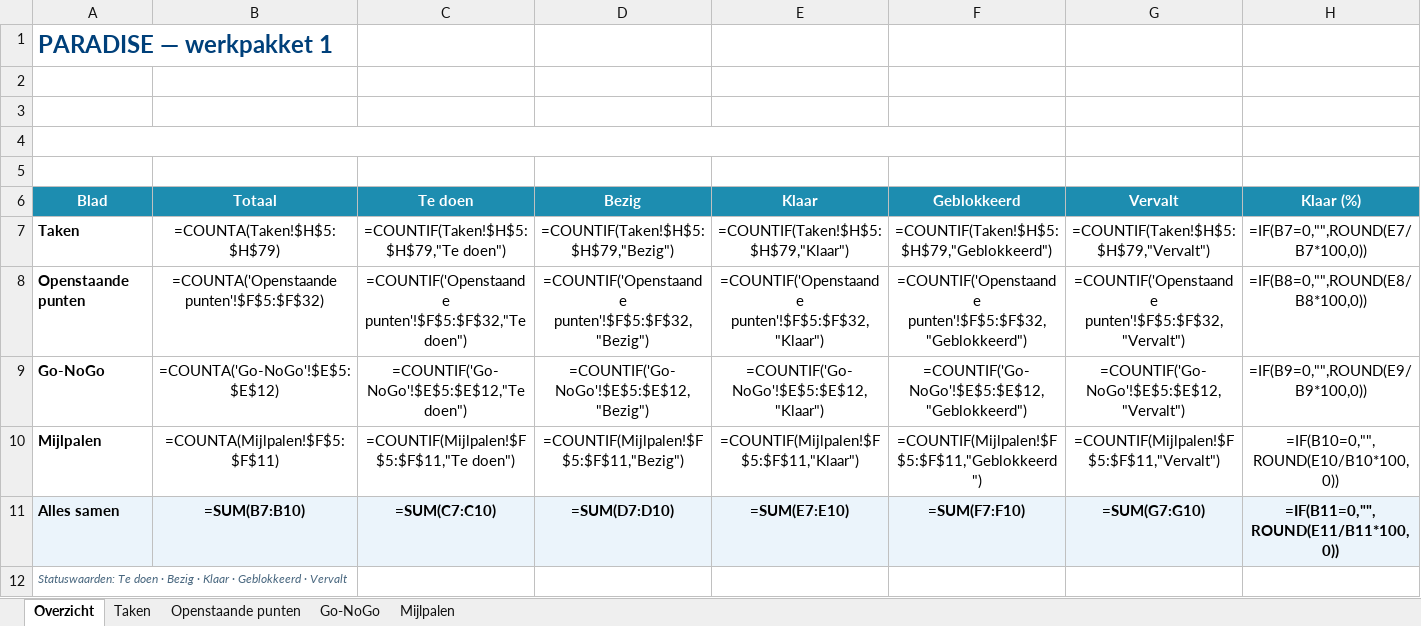
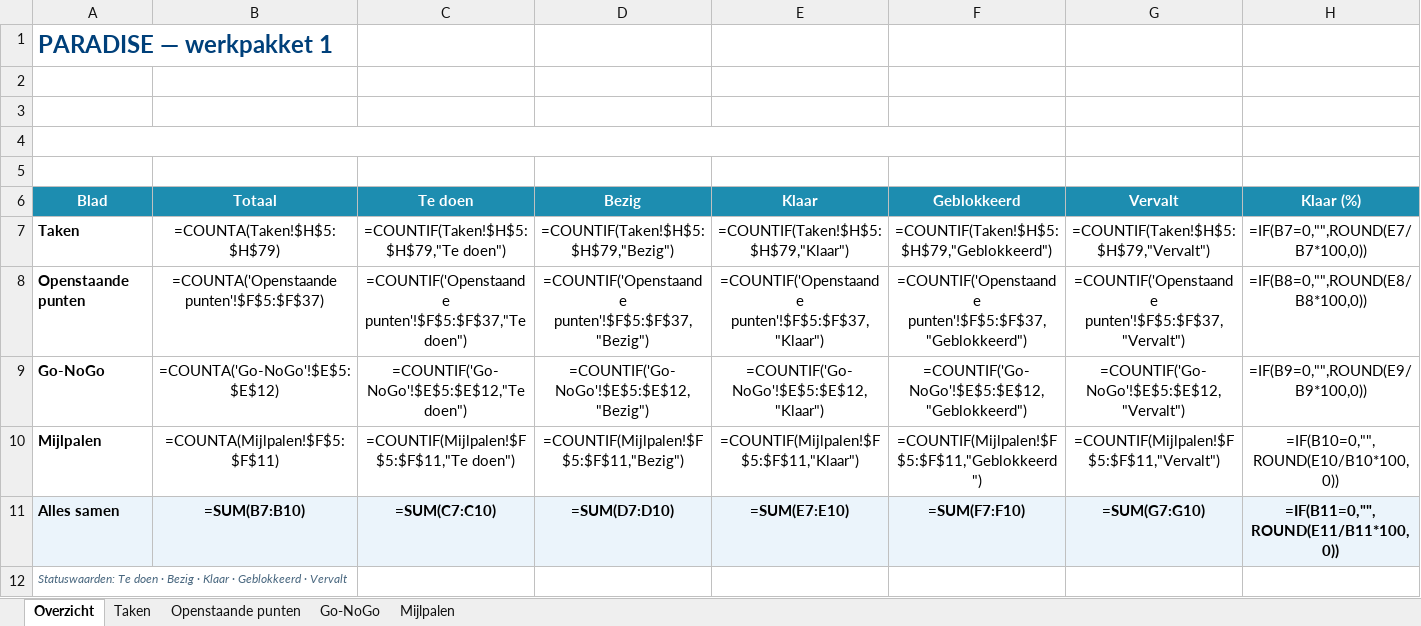
Before and after one commit to Dellfs/paradise-project, an Excel workbook: PARADISE_WP1_afvinklijst.xlsx, sheet Overzicht, drawn as a sheet; values as stored, in another font and other column widths than the file's, no borders; formulas without a stored value are shown as written; the diff names each change by its address in the sheet, - before the commit and + after, or states it on an @@ line.

```diff
--- a/PARADISE_WP1_afvinklijst.xlsx (sheet Overzicht)
+++ b/PARADISE_WP1_afvinklijst.xlsx (sheet Overzicht)
-B8 (Totaal): =COUNTA('Openstaande punten'!$F$5:$F$32)
+B8 (Totaal): =COUNTA('Openstaande punten'!$F$5:$F$37)
-C8 (Te doen): =COUNTIF('Openstaande punten'!$F$5:$F$32,"Te doen")
+C8 (Te doen): =COUNTIF('Openstaande punten'!$F$5:$F$37,"Te doen")
-D8 (Bezig): =COUNTIF('Openstaande punten'!$F$5:$F$32,"Bezig")
+D8 (Bezig): =COUNTIF('Openstaande punten'!$F$5:$F$37,"Bezig")
-E8 (Klaar): =COUNTIF('Openstaande punten'!$F$5:$F$32,"Klaar")
+E8 (Klaar): =COUNTIF('Openstaande punten'!$F$5:$F$37,"Klaar")
-F8 (Geblokkeerd): =COUNTIF('Openstaande punten'!$F$5:$F$32,"Geblokkeerd")
+F8 (Geblokkeerd): =COUNTIF('Openstaande punten'!$F$5:$F$37,"Geblokkeerd")
-G8 (Vervalt): =COUNTIF('Openstaande punten'!$F$5:$F$32,"Vervalt")
+G8 (Vervalt): =COUNTIF('Openstaande punten'!$F$5:$F$37,"Vervalt")
```
Also changed, not shown: sheet Openstaande punten, 3 other files.
